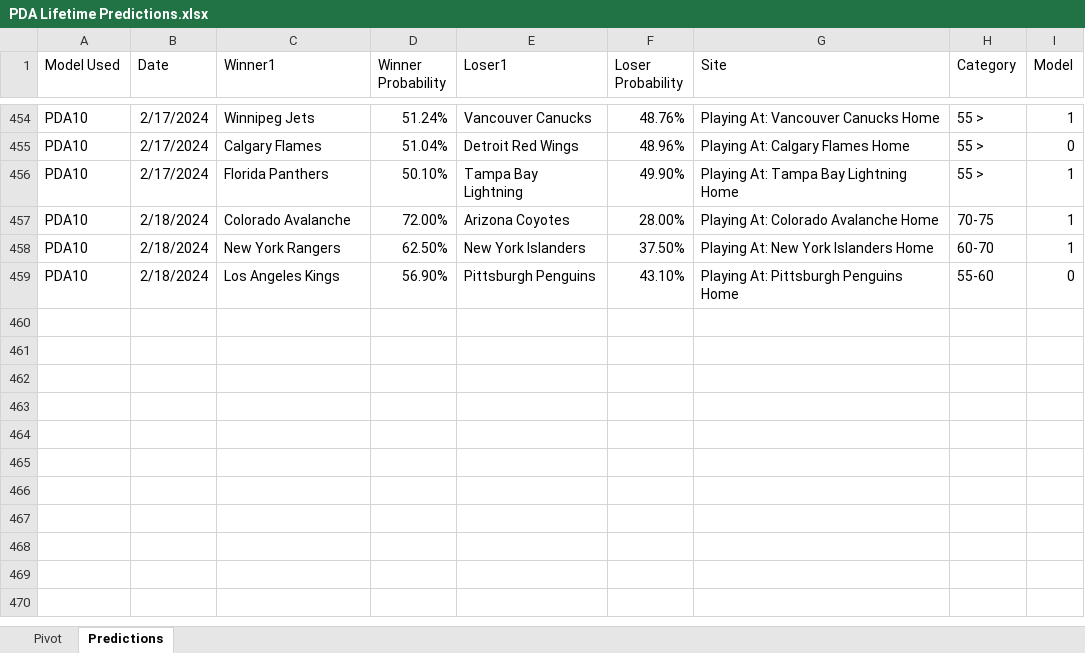
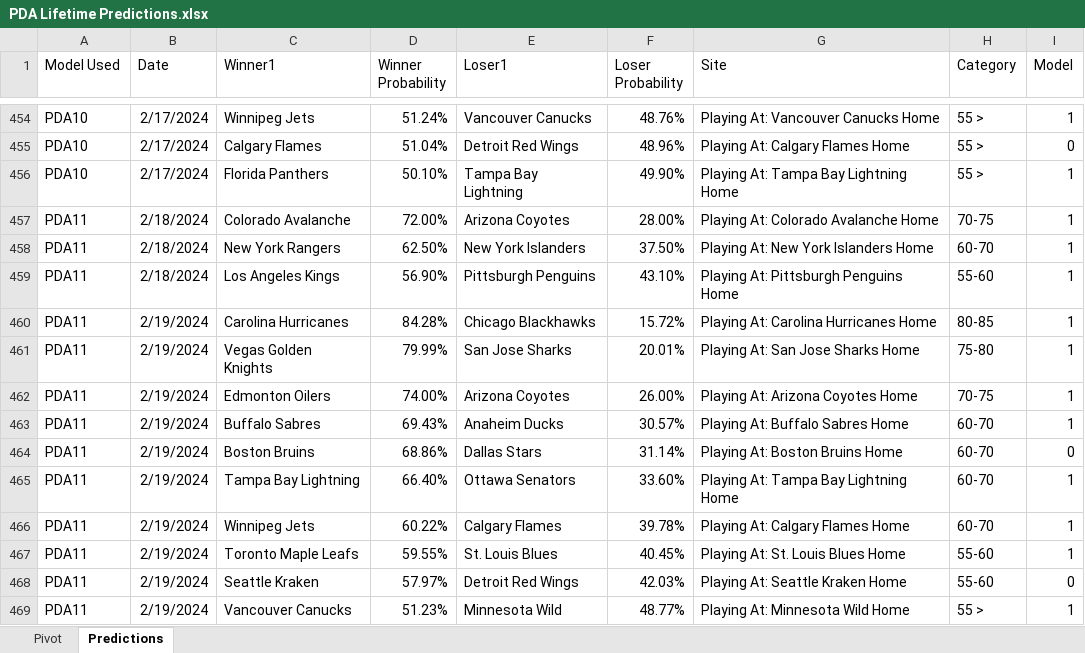
Before and after one commit to thomashigginsdatascientist/Hockey_Model, an Excel workbook: PDA Lifetime Predictions.xlsx, sheet Predictions, drawn as a sheet; only a part is shown, gaps mark what is left out; values as stored, in another font and other column widths than the file's, no borders; the diff names each change by its address in the sheet, - before the commit and + after, or states it on an @@ line.

Commit message:
updated predictions

```diff
--- a/PDA Lifetime Predictions.xlsx (sheet Predictions)
+++ b/PDA Lifetime Predictions.xlsx (sheet Predictions)
-A457:A459 (Model Used): PDA10
+A457:A459 (Model Used): PDA11
-I459 (Model): 0
+I459 (Model): 1
+row 460: PDA11 | 2/19/2024 | Carolina Hurricanes | 84.28% | Chicago Blackhawks | 15.72% | Playing At: Carolina Hurricanes Home | 80-85 | 1
+row 461: PDA11 | 2/19/2024 | Vegas Golden Knights | 79.99% | San Jose Sharks | 20.01% | Playing At: San Jose Sharks Home | 75-80 | 1
+row 462: PDA11 | 2/19/2024 | Edmonton Oilers | 74.00% | Arizona Coyotes | 26.00% | Playing At: Arizona Coyotes Home | 70-75 | 1
+row 463: PDA11 | 2/19/2024 | Buffalo Sabres | 69.43% | Anaheim Ducks | 30.57% | Playing At: Buffalo Sabres Home | 60-70 | 1
+row 464: PDA11 | 2/19/2024 | Boston Bruins | 68.86% | Dallas Stars | 31.14% | Playing At: Boston Bruins Home | 60-70 | 0
+row 465: PDA11 | 2/19/2024 | Tampa Bay Lightning | 66.40% | Ottawa Senators | 33.60% | Playing At: Tampa Bay Lightning Home | 60-70 | 1
+row 466: PDA11 | 2/19/2024 | Winnipeg Jets | 60.22% | Calgary Flames | 39.78% | Playing At: Calgary Flames Home | 60-70 | 1
+row 467: PDA11 | 2/19/2024 | Toronto Maple Leafs | 59.55% | St. Louis Blues | 40.45% | Playing At: St. Louis Blues Home | 55-60 | 1
+row 468: PDA11 | 2/19/2024 | Seattle Kraken | 57.97% | Detroit Red Wings | 42.03% | Playing At: Seattle Kraken Home | 55-60 | 0
+row 469: PDA11 | 2/19/2024 | Vancouver Canucks | 51.23% | Minnesota Wild | 48.77% | Playing At: Minnesota Wild Home | 55 > | 1
```
Also changed, not shown: sheet Pivot, 4 other files.
